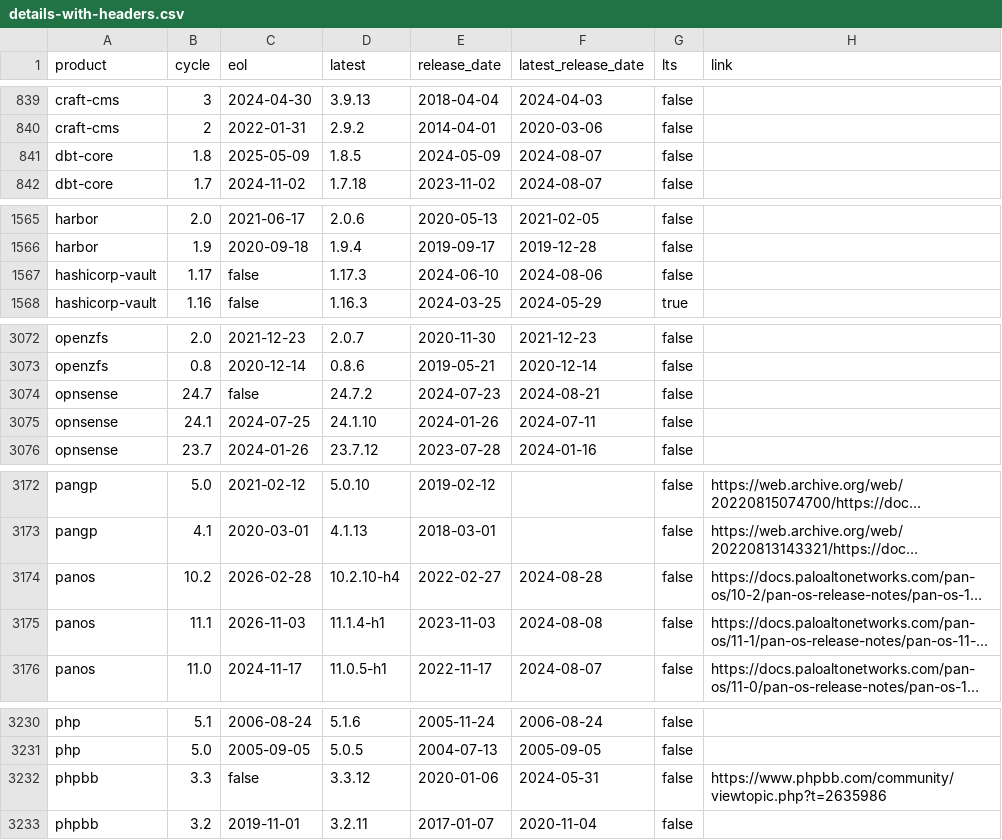
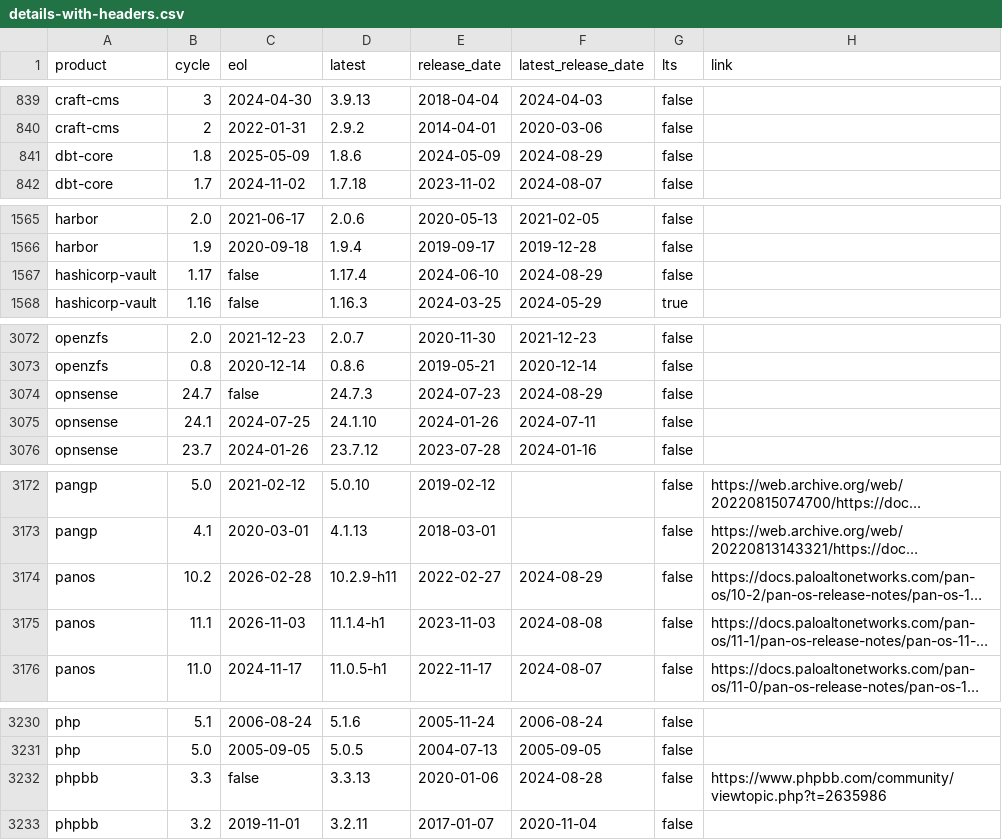
Before and after one commit to adriens/endoflife-date-snapshots, a CSV file: data/details-with-headers.csv, drawn as a sheet; only a part is shown, gaps mark what is left out; long unchanged cells end in …; the diff covers the shown part only; the diff names each change by its address in the sheet, - before the commit and + after, or states it on an @@ line.

```diff
--- a/data/details-with-headers.csv
+++ b/data/details-with-headers.csv
-D841 (latest): 1.8.5
+D841 (latest): 1.8.6
-F841 (latest_release_date): 2024-08-07
+F841 (latest_release_date): 2024-08-29
-D1567 (latest): 1.17.3
+D1567 (latest): 1.17.4
-F1567 (latest_release_date): 2024-08-06
+F1567 (latest_release_date): 2024-08-29
-D3074 (latest): 24.7.2
+D3074 (latest): 24.7.3
-F3074 (latest_release_date): 2024-08-21
+F3074 (latest_release_date): 2024-08-29
-D3174 (latest): 10.2.10-h4
+D3174 (latest): 10.2.9-h11
-F3174 (latest_release_date): 2024-08-28
+F3174 (latest_release_date): 2024-08-29
-D3232 (latest): 3.3.12
+D3232 (latest): 3.3.13
-F3232 (latest_release_date): 2024-05-31
+F3232 (latest_release_date): 2024-08-28
```
Also changed, not shown: 4 added rows, 3 removed rows and 40 edited cells elsewhere in this file.
